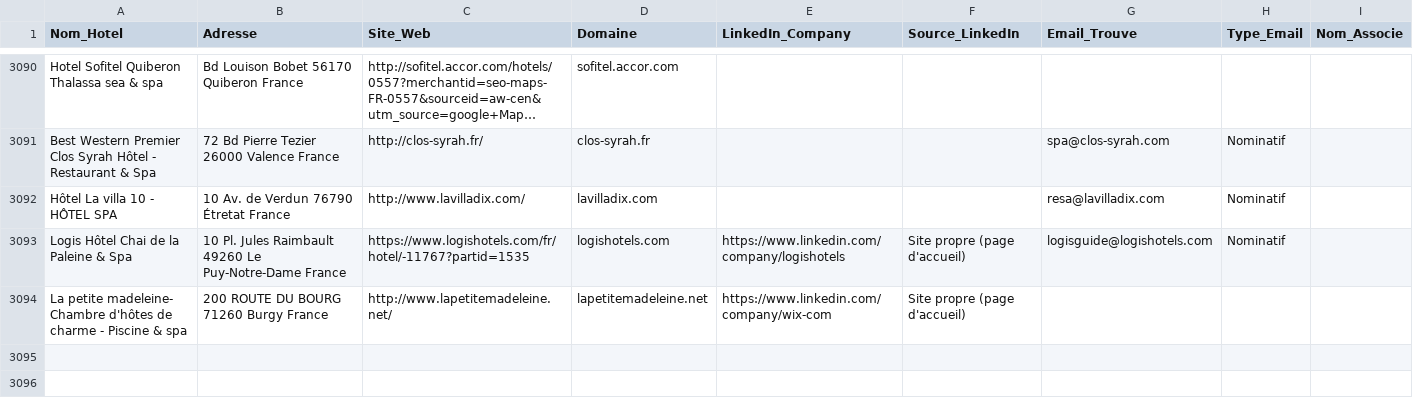
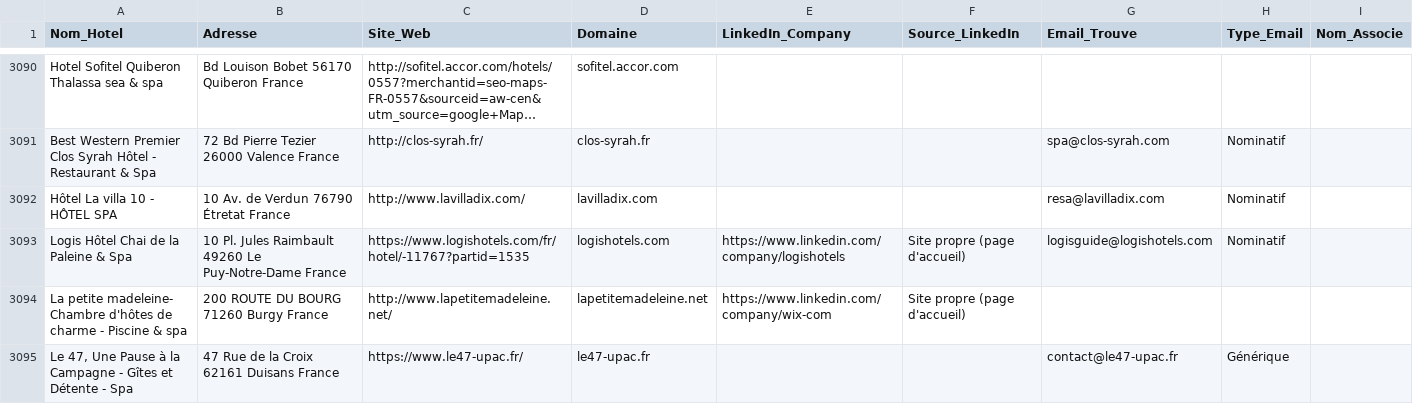
Before and after one commit to tsimokaza01-source/URL-1, a CSV file: hotels_enrichis.csv, drawn as a sheet; only a part is shown, gaps mark what is left out; long unchanged cells end in …; the diff names each change by its address in the sheet, - before the commit and + after, or states it on an @@ line.

```diff
--- a/hotels_enrichis.csv
+++ b/hotels_enrichis.csv
+row 3095: Le 47, Une Pause à la Campagne - Gîtes et Détente - Spa | 47 Rue de la Croix 62161 Duisans France | https://www.le47-upac.fr/ | le47-upac.fr |  |  | contact@le47-upac.fr | Générique
```
Also changed, not shown: liste_hotels.csv.
